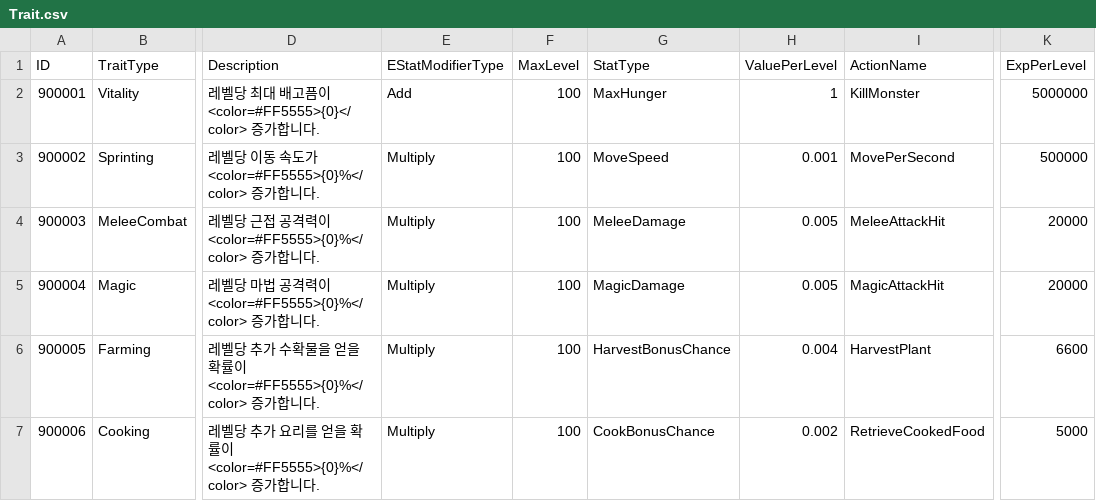
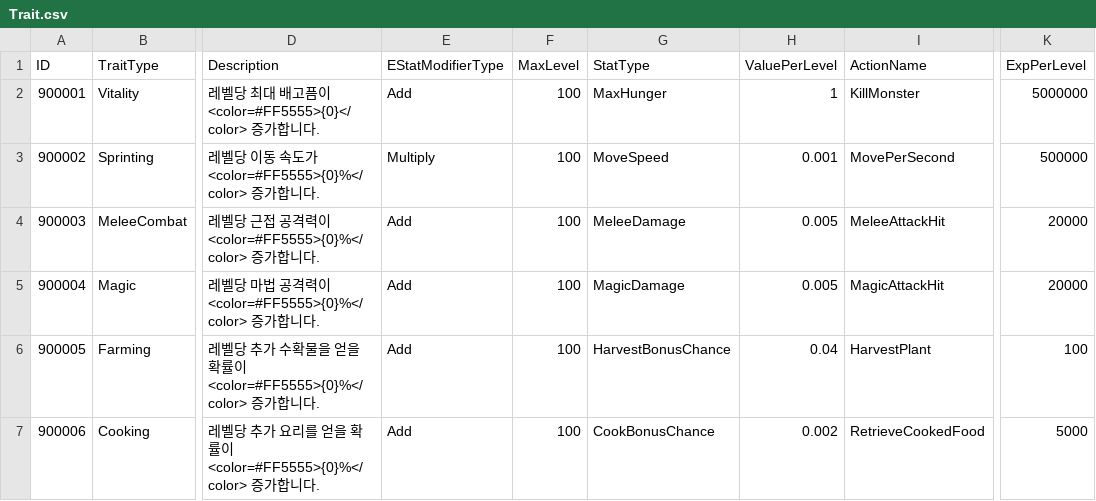
Before and after one commit to ssunpark/eat-or-die, a CSV file: Assets/StreamingAssets/PlayerCSV/Trait.csv, drawn as a sheet; only a part is shown, gaps mark what is left out; the diff names each change by its address in the sheet, - before the commit and + after, or states it on an @@ line.

Commit message:
[nkm] refactor: 특성 효과 적용 방식 개선
TraitManager.cs에서 ApplyTraitEffect 메서드의 매개변수와 호출 방식을 변경하여, 레벨 차이 대신 현재 레벨을 사용하도록 수정했습니다. 이로 인해 경험치와 레벨 업에 따른 효과 적용 방식이 간소화되었습니다.

또한, Trait.csv 파일에서 여러 특성의 EStatModifierType을 Multiply에서 Add로 변경하여, 특성의 효과 계산 방식을 더 직관적으로 개선했습니다.

```diff
--- a/Assets/StreamingAssets/PlayerCSV/Trait.csv
+++ b/Assets/StreamingAssets/PlayerCSV/Trait.csv
-E4:E7 (EStatModifierType): Multiply
+E4:E7 (EStatModifierType): Add
-H6 (ValuePerLevel): 0.004
+H6 (ValuePerLevel): 0.04
-K6 (ExpPerLevel): 6600
+K6 (ExpPerLevel): 100
```
Also changed, not shown: 1 other file.
